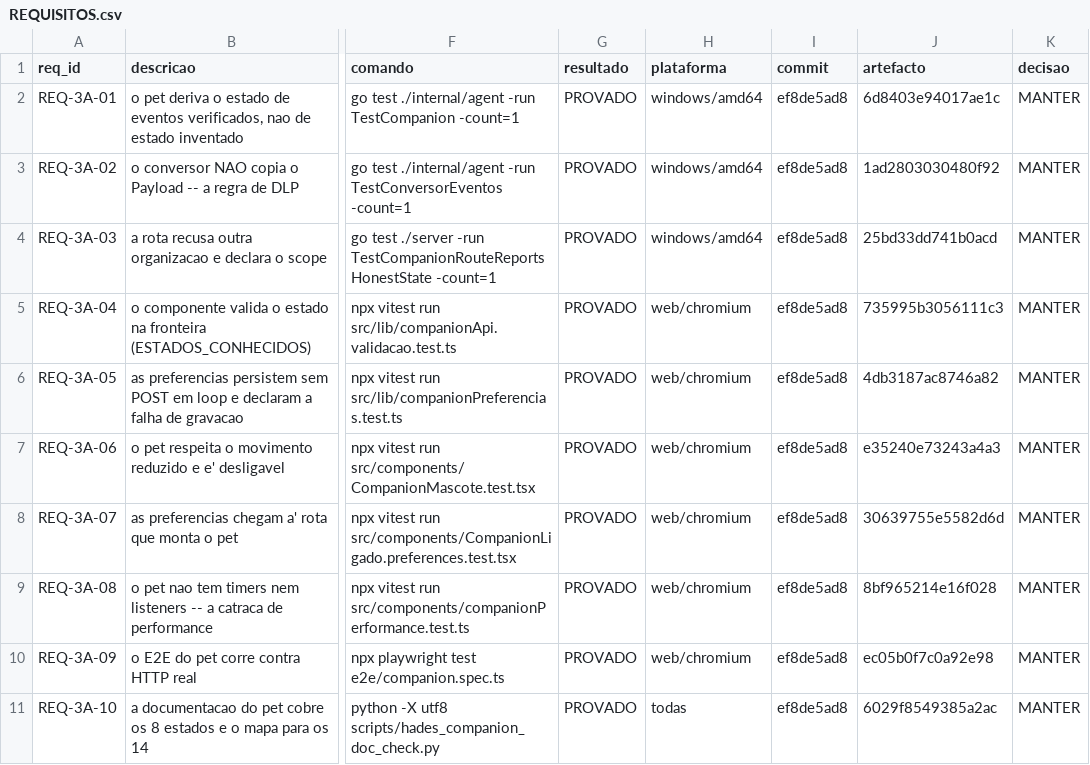
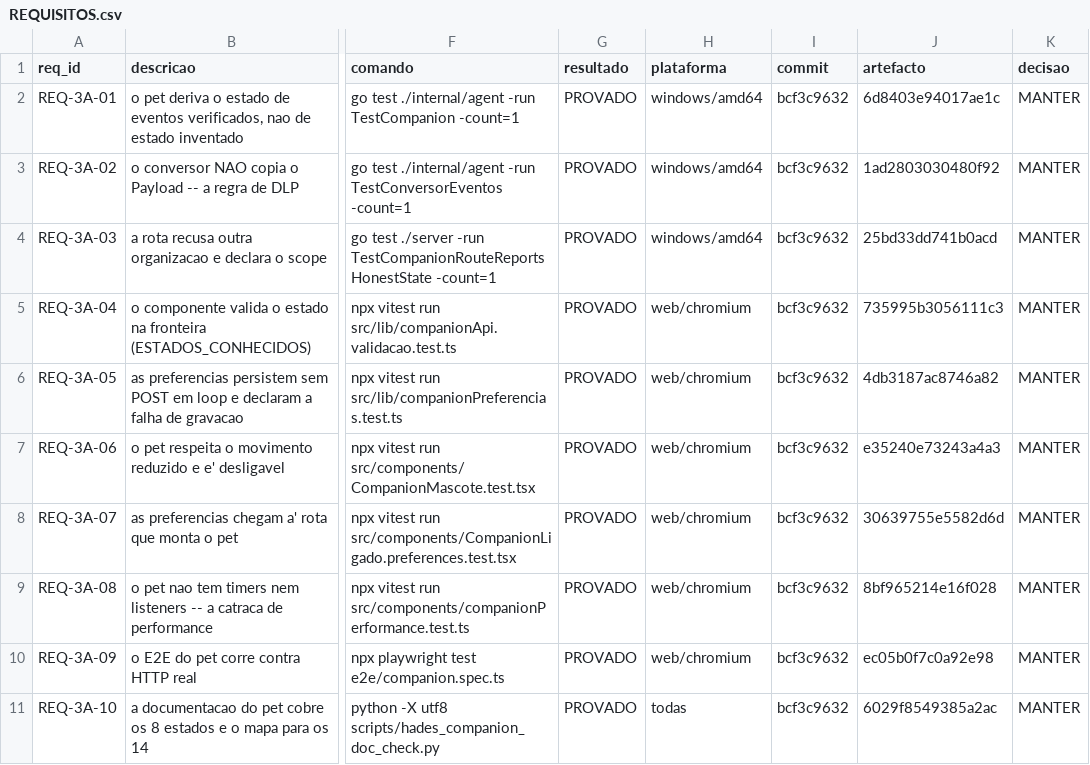
Before and after one commit to DZ23-LTDA/hades-ollama, a CSV file: docs/audit/REQUISITOS.csv, drawn as a sheet; only a part is shown, gaps mark what is left out; the diff names each change by its address in the sheet, - before the commit and + after, or states it on an @@ line.

```diff
--- a/docs/audit/REQUISITOS.csv
+++ b/docs/audit/REQUISITOS.csv
-I2:I11 (commit): ef8de5ad8
+I2:I11 (commit): bcf3c9632
```
Also changed, not shown: docs/audit/PARIDADE_EVIDENCIAS.csv, 13 other files.
